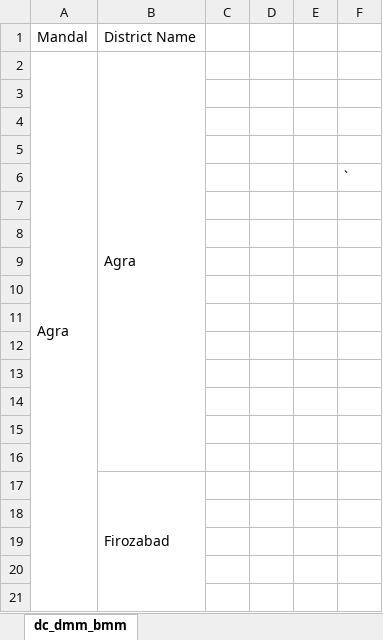
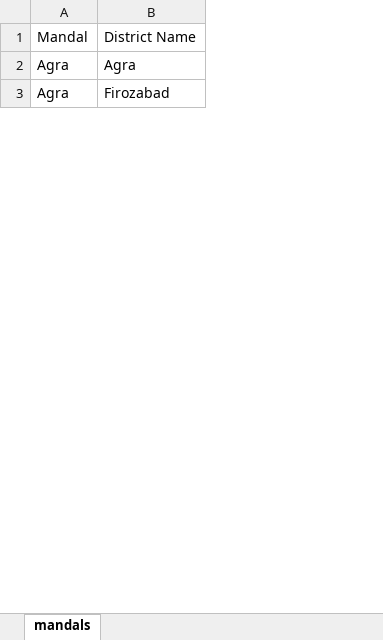
Before and after one commit to aayushmohan2099/TMS_APP, an Excel workbook: bmmu/management/data/mandals.xlsx, sheet mandals, drawn as a sheet; only a part is shown; values as stored, in another font and other column widths than the file's, no cell formats; removed rows and columns are numbered as before the commit, all else as after; the diff covers the shown part only; the diff names each change by its address in the sheet, - before the commit and + after, or states it on an @@ line.

Commit message:
Added District relations with DMMs, Block relations with BMMs, all remaining Block Data, correction in usernames

```diff
--- a/bmmu/management/data/mandals.xlsx (sheet mandals)
+++ b/bmmu/management/data/mandals.xlsx (sheet mandals)
-sheet tab: dc_dmm_bmm
+sheet tab: mandals
-column A, rows 1-2: Mandal | Agra
+column A, rows 1-3: Mandal | Agra | Agra
-column C, empty
-column D, empty
-column E, empty
-column F, empty
-B2:B16 merged
-row 3: (empty)
-row 4: (empty)
-row 5: (empty)
-row 6:  |  |  |  |  | `
-row 7: (empty)
-row 8: (empty)
-row 9: (empty)
-row 10: (empty)
-row 11: (empty)
-row 12: (empty)
-row 13: (empty)
-row 14: (empty)
-row 15: (empty)
-row 16: (empty)
-B17:B25 merged
-row 18: (empty)
-row 19: (empty)
-row 20: (empty)
-row 21: (empty)
```
Also changed, not shown: 726 removed rows, 7 edited cells and merged cells elsewhere in this sheet, cell formats, 10 other files.
